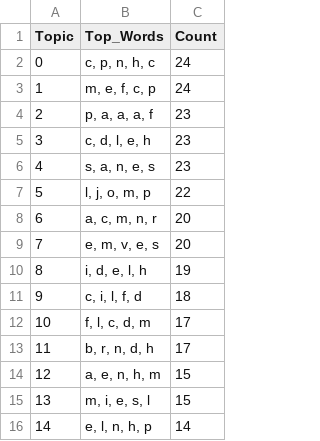
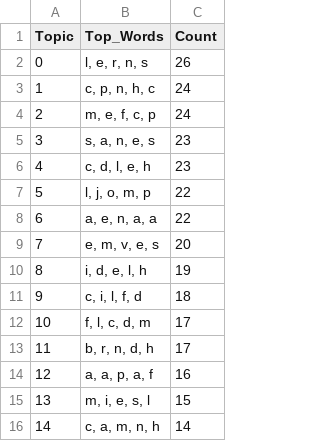
Before and after one commit to afbeltranr/surveyNLP-policylab, a CSV file: outputs/topic_info.csv, drawn as a sheet.

```diff
--- a/outputs/topic_info.csv
+++ b/outputs/topic_info.csv
@@ -1,9 +1,9 @@
 Topic,Top_Words,Count
-0,"c, p, n, h, c",24
-1,"m, e, f, c, p",24
-2,"p, a, a, a, f",23
-3,"c, d, l, e, h",23
-4,"s, a, n, e, s",23
+0,"l, e, r, n, s",26
+1,"c, p, n, h, c",24
+2,"m, e, f, c, p",24
+3,"s, a, n, e, s",23
+4,"c, d, l, e, h",23
 5,"l, j, o, m, p",22
-6,"a, c, m, n, r",20
+6,"a, e, n, a, a",22
 7,"e, m, v, e, s",20
@@ -13,4 +13,4 @@ Topic,Top_Words,Count
 11,"b, r, n, d, h",17
-12,"a, e, n, h, m",15
+12,"a, a, p, a, f",16
 13,"m, i, e, s, l",15
-14,"e, l, n, h, p",14
+14,"c, a, m, n, h",14
```
Also changed, not shown: outputs/df_with_topics.csv, outputs/topic_summaries.csv, 20 other files.
